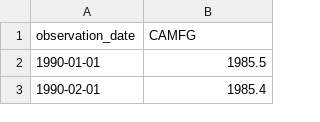
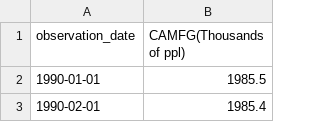
Before and after one commit to gketronDS/CAmfg, a CSV file: Data/Statewide-Monthly/Mfg_Employees.csv, drawn as a sheet; only a part is shown.

```diff
--- a/Data/Statewide-Monthly/Mfg_Employees.csv
+++ b/Data/Statewide-Monthly/Mfg_Employees.csv
@@ -1,2 +1,2 @@
-observation_date,CAMFG
+observation_date,CAMFG(Thousands of ppl)
 1990-01-01,1985.5
```
Also changed, not shown: Data/Statewide-Monthly/CA_investment_a.csv, Data/Statewide-Monthly/Construction_Employees.csv, 19 other files.
